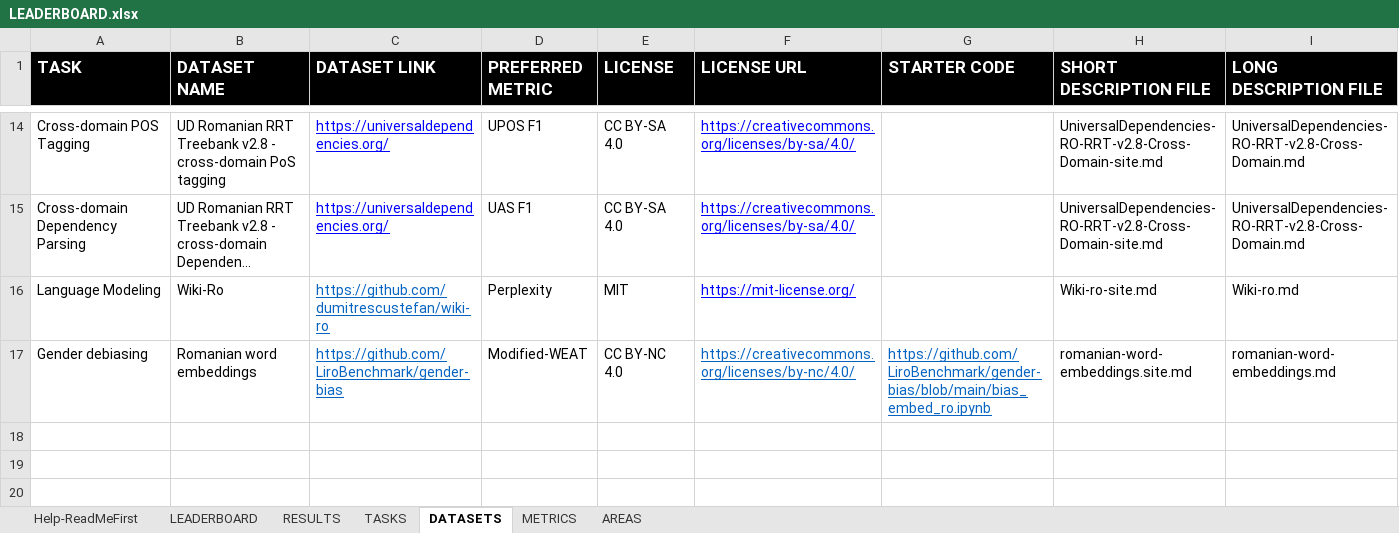
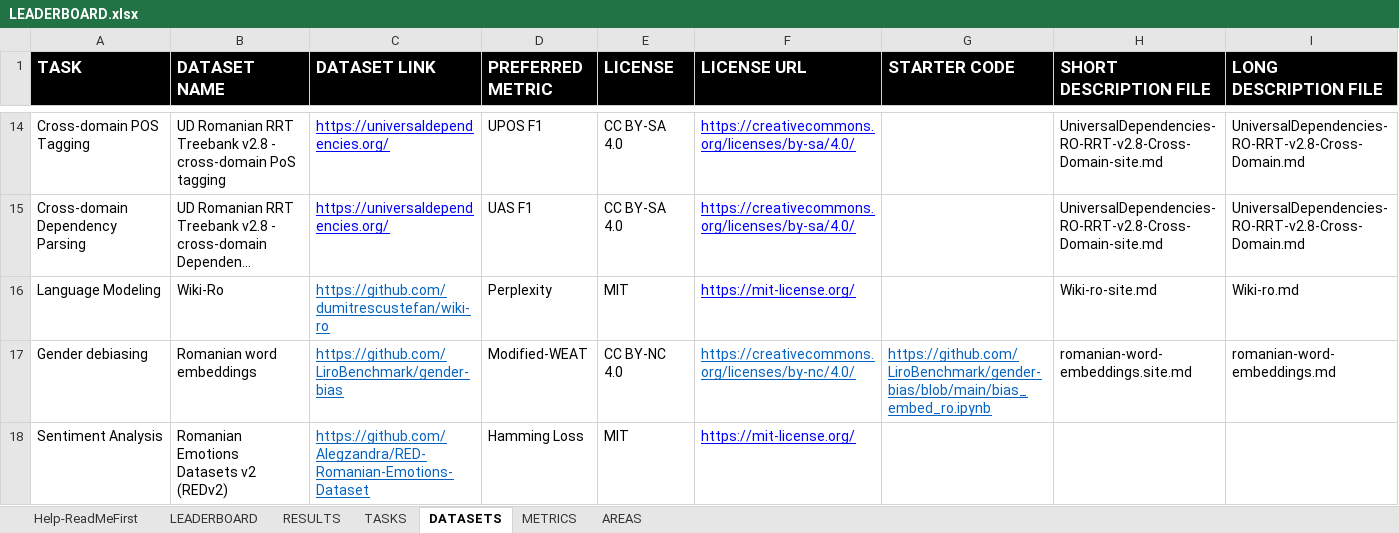
Before and after one commit to LiroBenchmark/LiroBenchmark.github.io, an Excel workbook: src/data/LEADERBOARD.xlsx, sheet DATASETS, drawn as a sheet; only a part is shown, gaps mark what is left out; long unchanged cells end in …; values as stored, in another font and other column widths than the file's, no borders; the diff names each change by its address in the sheet, - before the commit and + after, or states it on an @@ line.

Commit message:
Added REDv2 + results

```diff
--- a/src/data/LEADERBOARD.xlsx (sheet DATASETS)
+++ b/src/data/LEADERBOARD.xlsx (sheet DATASETS)
+row 18: Sentiment Analysis | Romanian Emotions Datasets v2 (REDv2) | https://github.com/Alegzandra/RED-Romanian-Emotions-Dataset | Hamming Loss | MIT | https://mit-license.org/
```
Also changed, not shown: sheet RESULTS, sheet METRICS, sheet LEADERBOARD, sheet TASKS.
